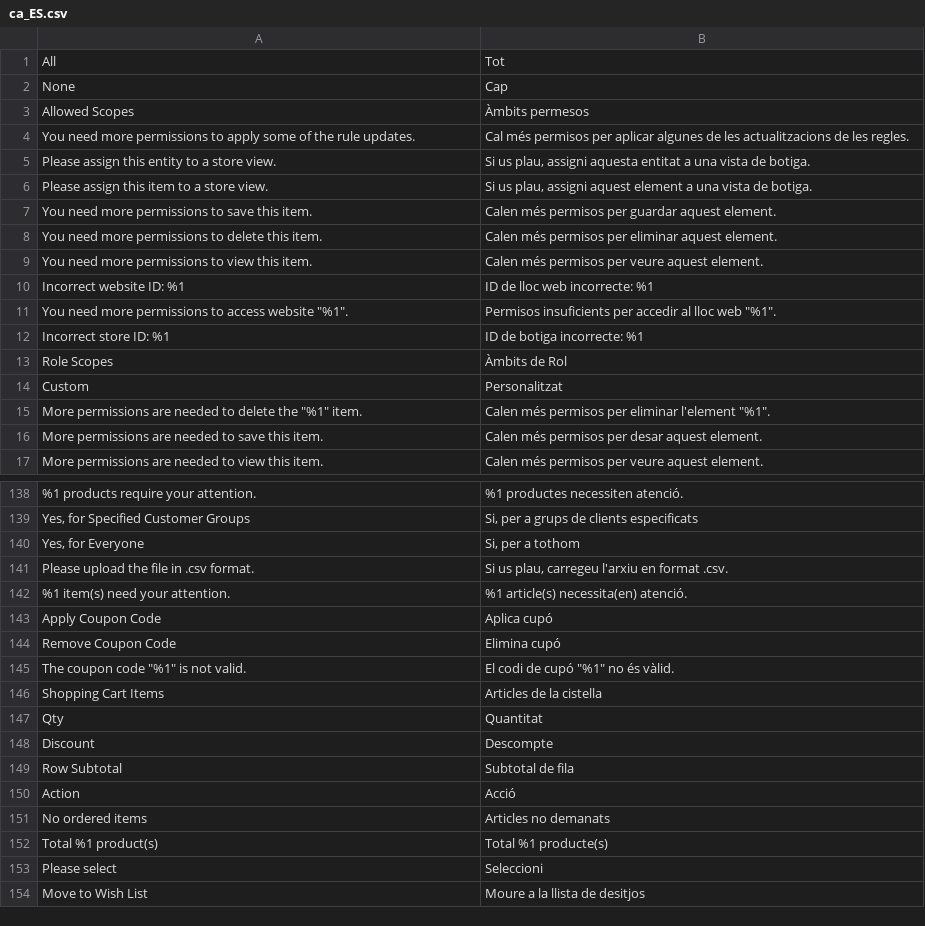
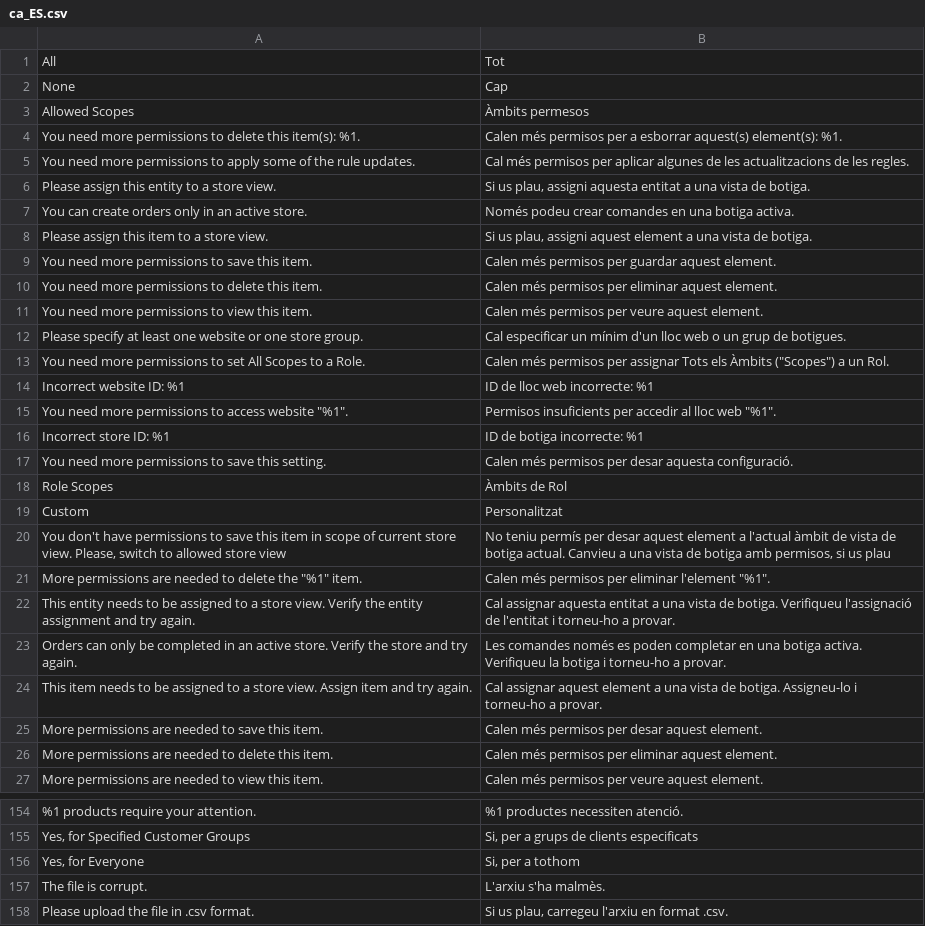
Before and after one commit to magento-l10n/language-ca_ES, a CSV file: ca_ES.csv, drawn as a sheet; only a part is shown, gaps mark what is left out; the shorter side is filled out with more unchanged rows; the diff covers the shown part only; the diff names each change by its address in the sheet, - before the commit and + after, or states it on an @@ line.

Commit message:
Updating translations from Crowdin.

```diff
--- a/ca_ES.csv
+++ b/ca_ES.csv
+row 4: You need more permissions to delete this item(s): %1. | Calen més permisos per a esborrar aquest(s) element(s): %1.
+row 7: You can create orders only in an active store. | Només podeu crear comandes en una botiga activa.
+row 12: Please specify at least one website or one store group. | Cal especificar un mínim d'un lloc web o un grup de botigues.
+row 13: You need more permissions to set All Scopes to a Role. | Calen més permisos per assignar Tots els Àmbits ("Scopes") a un Rol.
+row 17: You need more permissions to save this setting. | Calen més permisos per desar aquesta configuració.
+row 20: You don't have permissions to save this item in scope of current store view. Please, switch to allowed store view | No teniu permís per desar aquest element a l'actual àmbit de vista de botiga actual. Canvieu a una vista de botiga amb permisos, si us plau
+row 22: This entity needs to be assigned to a store view. Verify the entity assignment and try again. | Cal assignar aquesta entitat a una vista de botiga. Verifiqueu l'assignació de l'entitat i torneu-ho a provar.
+row 23: Orders can only be completed in an active store. Verify the store and try again. | Les comandes només es poden completar en una botiga activa. Verifiqueu la botiga i torneu-ho a provar.
+row 24: This item needs to be assigned to a store view. Assign item and try again. | Cal assignar aquest element a una vista de botiga. Assigneu-lo i torneu-ho a provar.
+row 26: More permissions are needed to delete this item. | Calen més permisos per eliminar aquest element.
+row 157: The file is corrupt. | L'arxiu s'ha malmès.
```
Also changed, not shown: 15 added rows elsewhere in this file, 1 other file.
